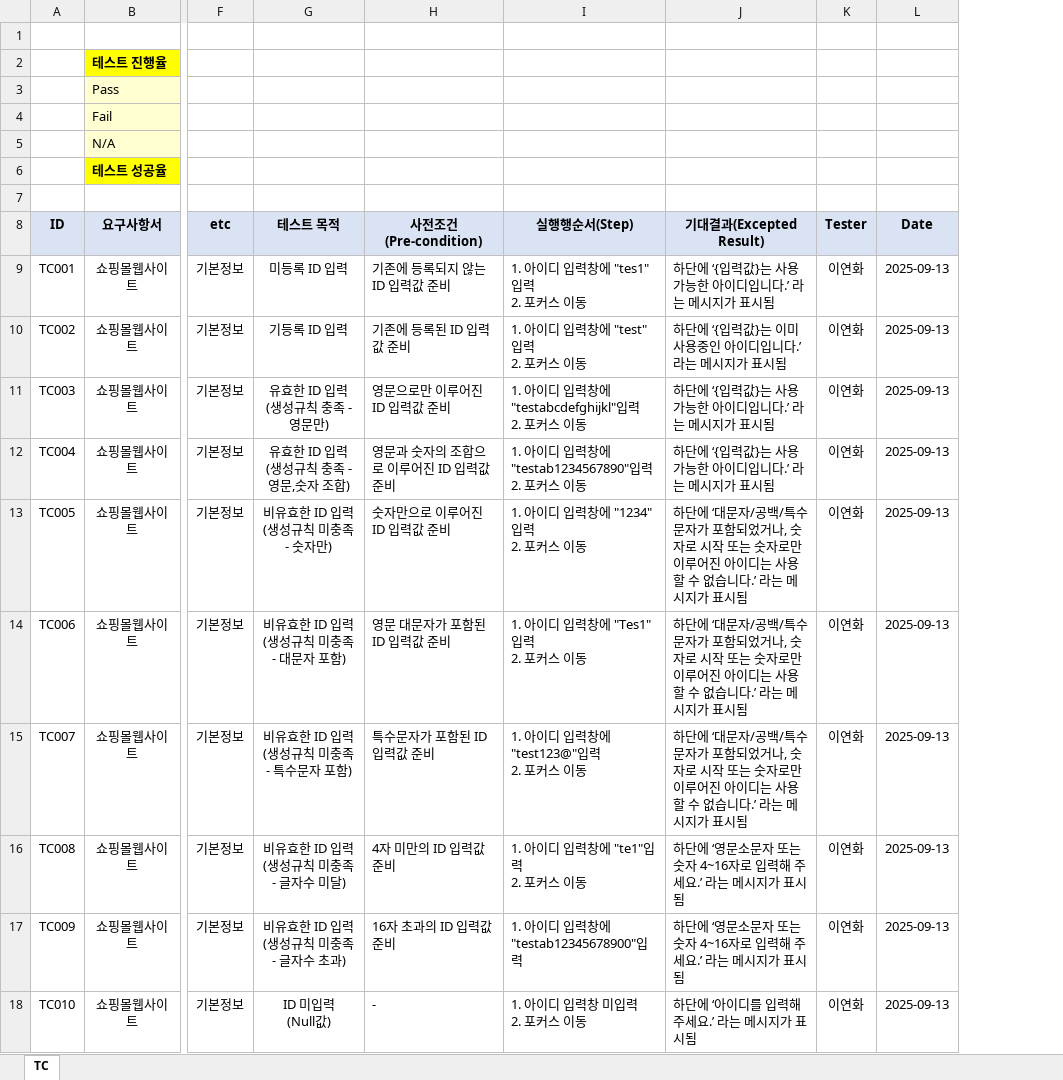
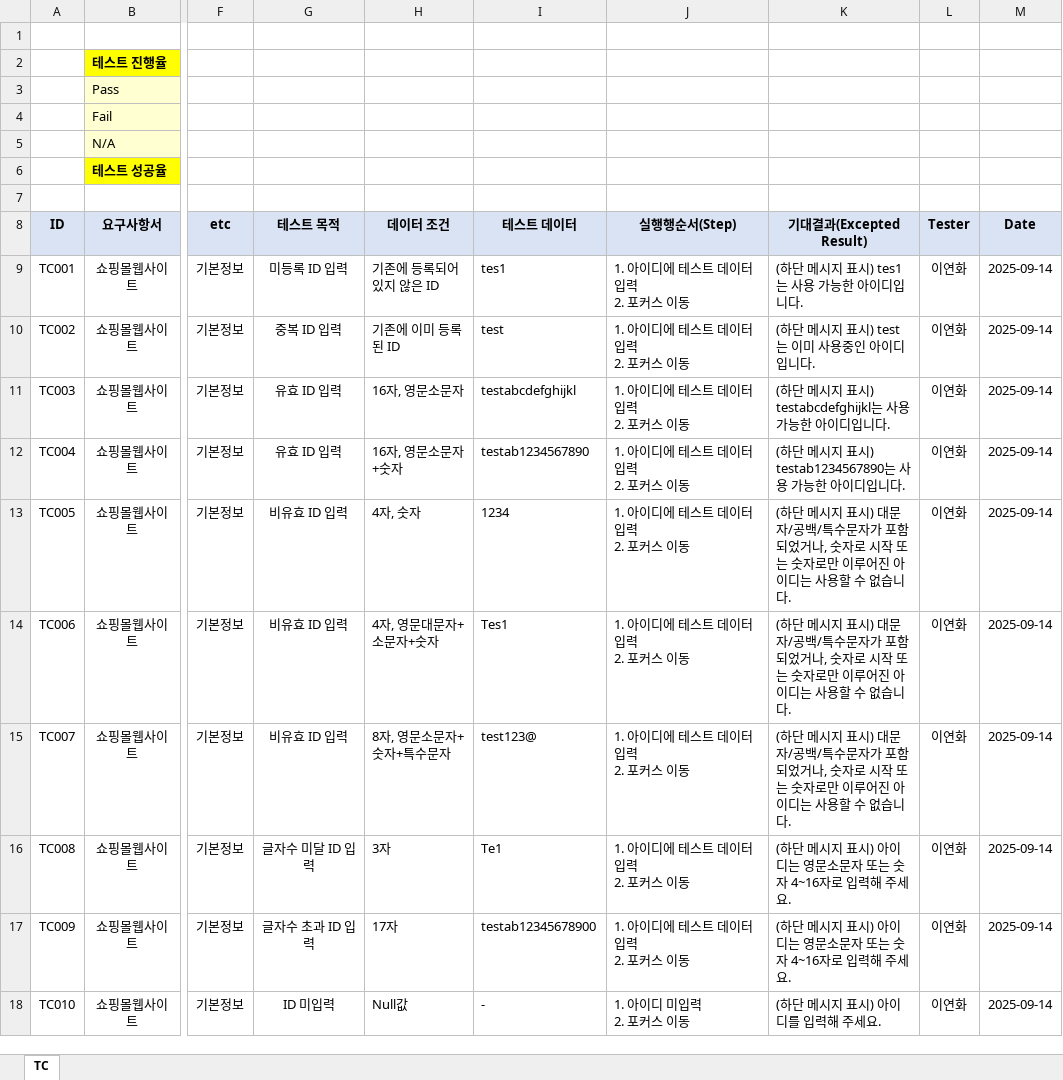
Before and after one commit to hotpinkbear/TestingProject, an Excel workbook: TestCase.xlsx, sheet TC, drawn as a sheet; only a part is shown, gaps mark what is left out; values as stored, in another font and other column widths than the file's, no borders; charts and pictures not drawn; removed rows and columns are numbered as before the commit, all else as after; ↵ is a line break in a cell; the diff covers the shown part only; the diff names each change by its address in the sheet, - before the commit and + after, or states it on an @@ line.

Commit message:
Add files via upload

```diff
--- a/TestCase.xlsx (sheet TC)
+++ b/TestCase.xlsx (sheet TC)
-column H (사전조건(Pre-condition)), rows 9-18: 기존에 등록되지 않는 ID 입력값 준비 | 기존에 등록된 ID 입력값 준비 | 영문으로만 이루어진 ID 입력값 준비 | 영문과 숫자의 조합으로 이루어진 ID 입력값 준비 | 숫자만으로 이루어진 ID 입력값 준비 | 영문 대문자가 포함된 ID 입력값 준비 | 특수문자가 포함된 ID 입력값 준비 | 4자 미만의 ID 입력값 준비 | 16자 초과의 ID 입력값 준비 | -
+column H (데이터 조건), rows 9-18: 기존에 등록되어 있지 않은 ID | 기존에 이미 등록된 ID | 16자, 영문소문자 | 16자, 영문소문자+숫자 | 4자, 숫자 | 4자, 영문대문자+소문자+숫자 | 8자, 영문소문자+숫자+특수문자 | 3자 | 17자 | Null값
+column I (테스트 데이터), rows 9-18: tes1 | test | testabcdefghijkl | testab1234567890 | 1234 | Tes1 | test123@ | Te1 | testab12345678900 | -
-J9 (실행행순서(Step)): 1. 아이디 입력창에 "tes1"입력 ↵ 2. 포커스 이동
+J9 (실행행순서(Step)): 1. 아이디에 테스트 데이터 입력 ↵ 2. 포커스 이동
-K9 (기대결과(Excepted Result)): 하단에 ‘{입력값}는 사용 가능한 아이디입니다.’ 라는 메시지가 표시됨
+K9 (기대결과(Excepted Result)): (하단 메시지 표시) tes1는 사용 가능한 아이디입니다.
-M9:M18 (Date): 2025-09-13
+M9:M18 (Date): 2025-09-14
-G10 (테스트 목적): 기등록 ID 입력
+G10 (테스트 목적): 중복 ID 입력
-J10 (실행행순서(Step)): 1. 아이디 입력창에 "test"입력 ↵ 2. 포커스 이동
+J10 (실행행순서(Step)): 1. 아이디에 테스트 데이터 입력 ↵ 2. 포커스 이동
-K10 (기대결과(Excepted Result)): 하단에 ‘{입력값}는 이미 사용중인 아이디입니다.’ 라는 메시지가 표시됨
+K10 (기대결과(Excepted Result)): (하단 메시지 표시) test는 이미 사용중인 아이디입니다.
-G11 (테스트 목적): 유효한 ID 입력 ↵ (생성규칙 충족 - 영문만)
+G11 (테스트 목적): 유효 ID 입력
-J11 (실행행순서(Step)): 1. 아이디 입력창에 "testabcdefghijkl"입력 ↵ 2. 포커스 이동
+J11 (실행행순서(Step)): 1. 아이디에 테스트 데이터 입력 ↵ 2. 포커스 이동
-K11 (기대결과(Excepted Result)): 하단에 ‘{입력값}는 사용 가능한 아이디입니다.’ 라는 메시지가 표시됨
+K11 (기대결과(Excepted Result)): (하단 메시지 표시) testabcdefghijkl는 사용 가능한 아이디입니다.
-G12 (테스트 목적): 유효한 ID 입력 ↵ (생성규칙 충족 - 영문,숫자 조합)
+G12 (테스트 목적): 유효 ID 입력
-J12 (실행행순서(Step)): 1. 아이디 입력창에 "testab1234567890"입력 ↵ 2. 포커스 이동
+J12 (실행행순서(Step)): 1. 아이디에 테스트 데이터 입력 ↵ 2. 포커스 이동
-K12 (기대결과(Excepted Result)): 하단에 ‘{입력값}는 사용 가능한 아이디입니다.’ 라는 메시지가 표시됨
+K12 (기대결과(Excepted Result)): (하단 메시지 표시) testab1234567890는 사용 가능한 아이디입니다.
-G13 (테스트 목적): 비유효한 ID 입력 ↵ (생성규칙 미충족 - 숫자만)
+G13 (테스트 목적): 비유효 ID 입력
-J13 (실행행순서(Step)): 1. 아이디 입력창에 "1234"입력 ↵ 2. 포커스 이동
+J13 (실행행순서(Step)): 1. 아이디에 테스트 데이터 입력 ↵ 2. 포커스 이동
-K13:K15 (기대결과(Excepted Result)): 하단에 ‘대문자/공백/특수문자가 포함되었거나, 숫자로 시작 또는 숫자로만 이루어진 아이디는 사용할 수 없습니다.’ 라는 메시지가 표시됨
+K13:K15 (기대결과(Excepted Result)): (하단 메시지 표시) 대문자/공백/특수문자가 포함되었거나, 숫자로 시작 또는 숫자로만 이루어진 아이디는 사용할 수 없습니다.
-G14 (테스트 목적): 비유효한 ID 입력 ↵ (생성규칙 미충족 - 대문자 포함)
+G14 (테스트 목적): 비유효 ID 입력
-J14 (실행행순서(Step)): 1. 아이디 입력창에 "Tes1"입력 ↵ 2. 포커스 이동
+J14 (실행행순서(Step)): 1. 아이디에 테스트 데이터 입력 ↵ 2. 포커스 이동
-G15 (테스트 목적): 비유효한 ID 입력 ↵ (생성규칙 미충족 - 특수문자 포함)
+G15 (테스트 목적): 비유효 ID 입력
-J15 (실행행순서(Step)): 1. 아이디 입력창에 "test123@"입력 ↵ 2. 포커스 이동
+J15 (실행행순서(Step)): 1. 아이디에 테스트 데이터 입력 ↵ 2. 포커스 이동
-G16 (테스트 목적): 비유효한 ID 입력 ↵ (생성규칙 미충족 - 글자수 미달)
+G16 (테스트 목적): 글자수 미달 ID 입력
-J16 (실행행순서(Step)): 1. 아이디 입력창에 "te1"입력 ↵ 2. 포커스 이동
+J16 (실행행순서(Step)): 1. 아이디에 테스트 데이터 입력 ↵ 2. 포커스 이동
-K16:K17 (기대결과(Excepted Result)): 하단에 ‘영문소문자 또는 숫자 4~16자로 입력해 주세요.’ 라는 메시지가 표시됨
+K16:K17 (기대결과(Excepted Result)): (하단 메시지 표시) 아이디는 영문소문자 또는 숫자 4~16자로 입력해 주세요.
-G17 (테스트 목적): 비유효한 ID 입력 ↵ (생성규칙 미충족 - 글자수 초과)
+G17 (테스트 목적): 글자수 초과 ID 입력
-J17 (실행행순서(Step)): 1. 아이디 입력창에 "testab12345678900"입력
+J17 (실행행순서(Step)): 1. 아이디에 테스트 데이터 입력 ↵ 2. 포커스 이동
-G18 (테스트 목적): ID 미입력 ↵ (Null값)
+G18 (테스트 목적): ID 미입력
-J18 (실행행순서(Step)): 1. 아이디 입력창 미입력 ↵ 2. 포커스 이동
+J18 (실행행순서(Step)): 1. 아이디 미입력 ↵ 2. 포커스 이동
-K18 (기대결과(Excepted Result)): 하단에 ‘아이디를 입력해 주세요.’ 라는 메시지가 표시됨
+K18 (기대결과(Excepted Result)): (하단 메시지 표시) 아이디를 입력해 주세요.
```
Also changed, not shown: 1 added row, 1 removed row and 32 edited cells elsewhere in this sheet, formulas that keep their value, charts or pictures.
